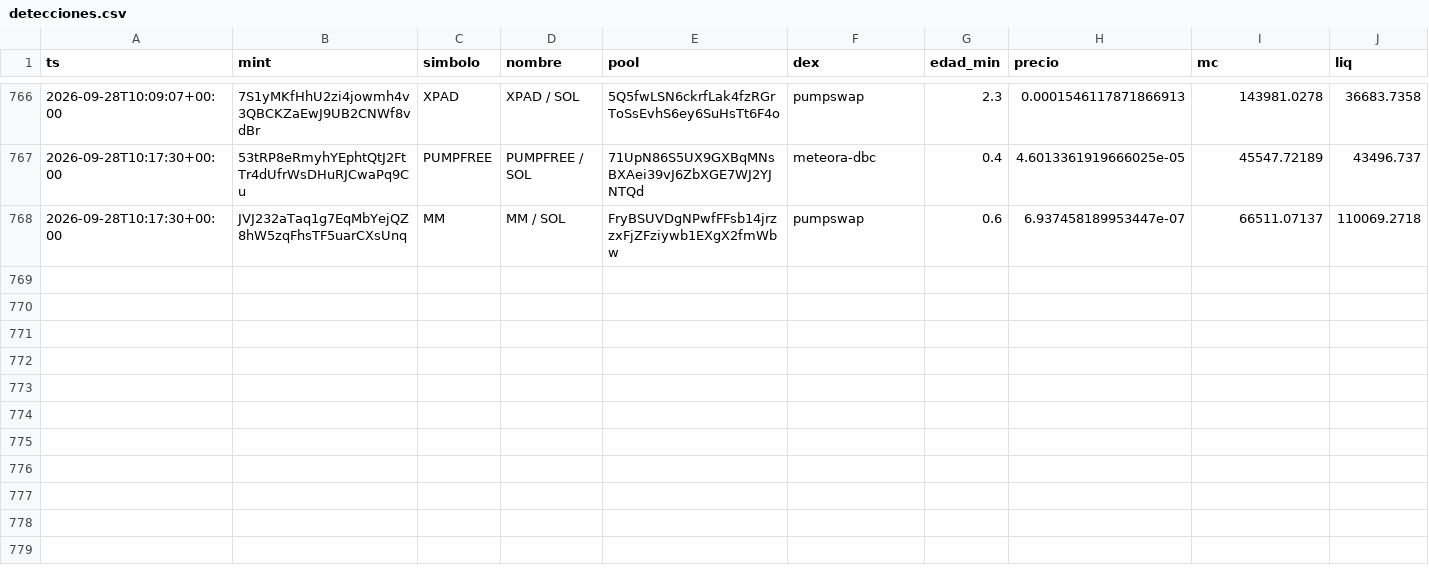
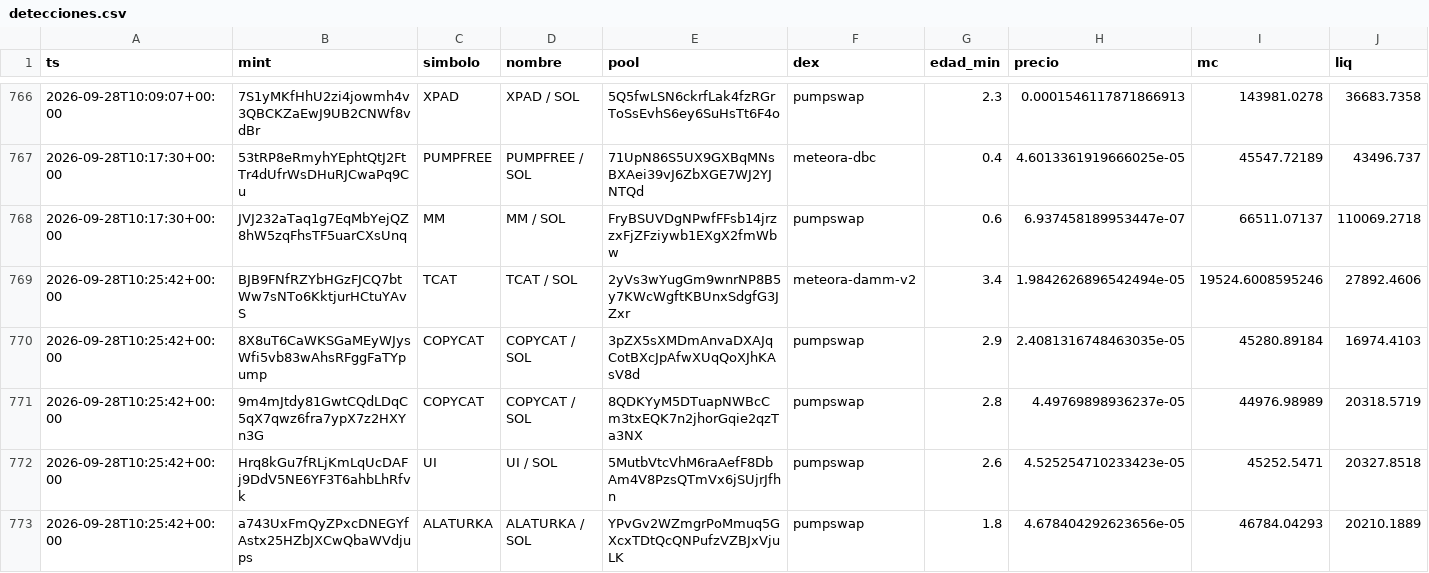
Before and after one commit to eriphelo15/An-lisis-cuantitativo, a CSV file: detecciones.csv, drawn as a sheet; only a part is shown, gaps mark what is left out; rows hold the shown columns only; the diff names each change by its address in the sheet, - before the commit and + after, or states it on an @@ line.

```diff
--- a/detecciones.csv
+++ b/detecciones.csv
+row 769: 2026-09-28T10:25:42+00:00 | BJB9FNfRZYbHGzFJCQ7btWw7sNTo6KktjurHCtuYAvS | TCAT | TCAT / SOL | 2yVs3wYugGm9wnrNP8B5y7KWcWgftKBUnxSdgfG3JZxr | meteora-damm-v2 | 3.4 | 1.9842626896542494e-05 | 19524.6008595246 | 27892.4606
+row 770: 2026-09-28T10:25:42+00:00 | 8X8uT6CaWKSGaMEyWJysWfi5vb83wAhsRFggFaTYpump | COPYCAT | COPYCAT / SOL | 3pZX5sXMDmAnvaDXAJqCotBXcJpAfwXUqQoXJhKAsV8d | pumpswap | 2.9 | 2.4081316748463035e-05 | 45280.89184 | 16974.4103
+row 771: 2026-09-28T10:25:42+00:00 | 9m4mJtdy81GwtCQdLDqC5qX7qwz6fra7ypX7z2HXYn3G | COPYCAT | COPYCAT / SOL | 8QDKYyM5DTuapNWBcCm3txEQK7n2jhorGqie2qzTa3NX | pumpswap | 2.8 | 4.49769898936237e-05 | 44976.98989 | 20318.5719
+row 772: 2026-09-28T10:25:42+00:00 | Hrq8kGu7fRLjKmLqUcDAFj9DdV5NE6YF3T6ahbLhRfvk | UI | UI / SOL | 5MutbVtcVhM6raAefF8DbAm4V8PzsQTmVx6jSUjrJfhn | pumpswap | 2.6 | 4.525254710233423e-05 | 45252.5471 | 20327.8518
+row 773: 2026-09-28T10:25:42+00:00 | a743UxFmQyZPxcDNEGYfAstx25HZbJXCwQbaWVdjups | ALATURKA | ALATURKA / SOL | YPvGv2WZmgrPoMmuq5GXcxTDtQcQNPufzVZBJxVjuLK | pumpswap | 1.8 | 4.678404292623656e-05 | 46784.04293 | 20210.1889
```
Also changed, not shown: alertas.csv, seguimiento.csv, 2 other files.
